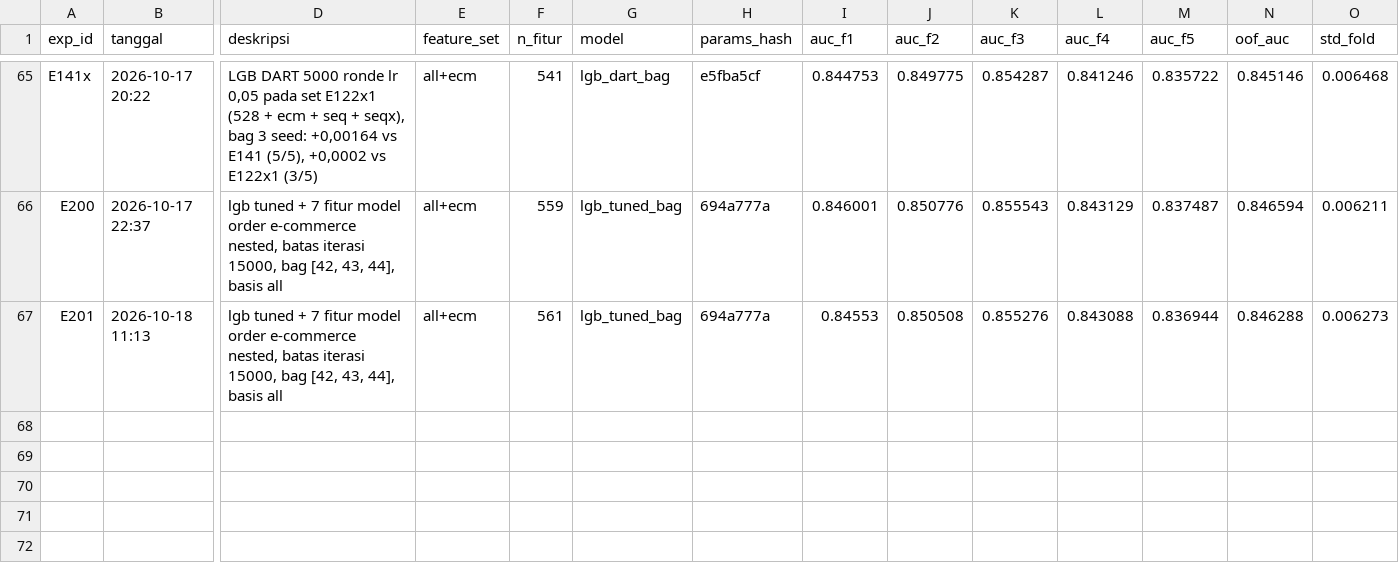
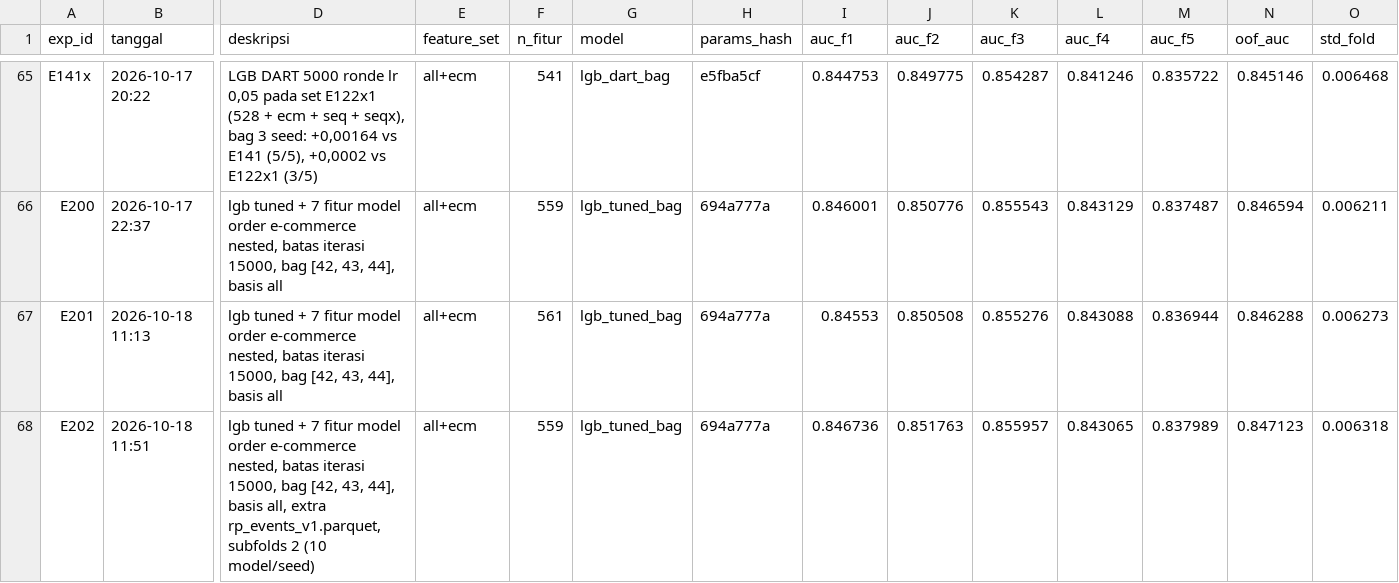
Before and after one commit to ReynardGhazyTsaqif/mikirui, a CSV file: experiments/log.csv, drawn as a sheet; only a part is shown, gaps mark what is left out; rows hold the shown columns only; the diff names each change by its address in the sheet, - before the commit and + after, or states it on an @@ line.

```diff
--- a/experiments/log.csv
+++ b/experiments/log.csv
+row 68: E202 | 2026-10-18 11:51 | lgb tuned + 7 fitur model order e-commerce nested, batas iterasi 15000, bag [42, 43, 44], basis all, extra rp_events_v1.parquet, subfolds 2 (10 model/seed) | all+ecm | 559 | lgb_tuned_bag | 694a777a | 0.846736 | 0.851763 | 0.855957 | 0.843065 | 0.837989 | 0.847123 | 0.006318
```
Also changed, not shown: 5 other files.
